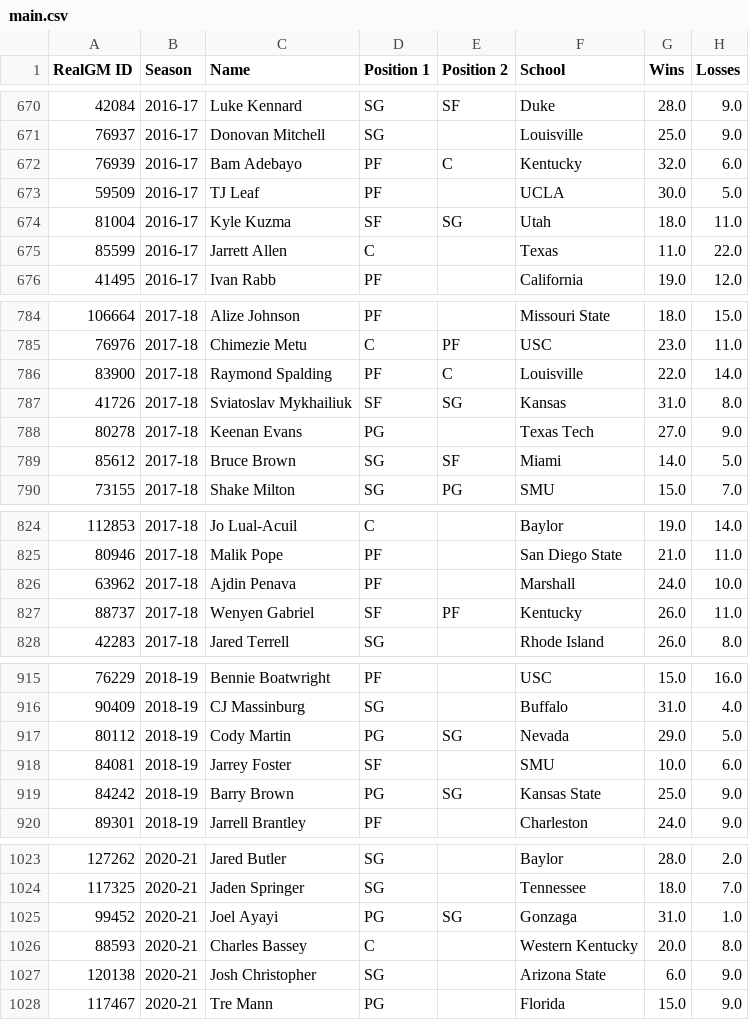
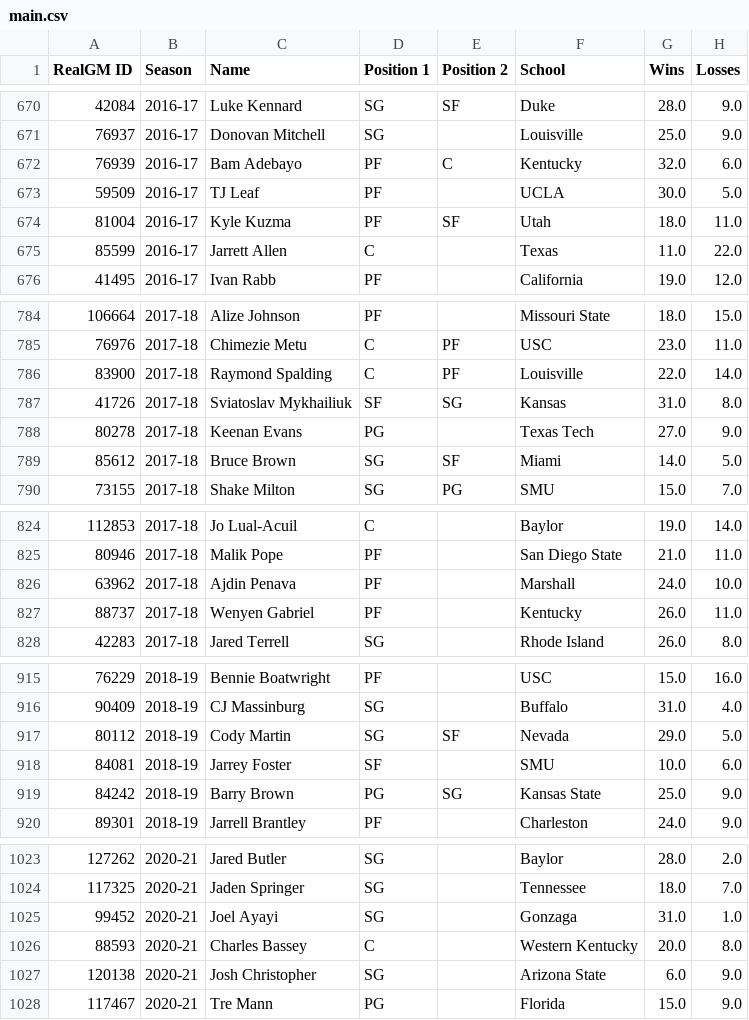
Before and after one commit to JasonG7234/NBA-Draft-Model, a CSV file: data/main.csv, drawn as a sheet; only a part is shown, gaps mark what is left out; the diff covers the shown part only; the diff names each change by its address in the sheet, - before the commit and + after, or states it on an @@ line.

```diff
--- a/data/main.csv
+++ b/data/main.csv
-D674 (Position 1): SF
+D674 (Position 1): PF
-E674 (Position 2): SG
+E674 (Position 2): SF
-D786 (Position 1): PF
+D786 (Position 1): C
-E786 (Position 2): C
+E786 (Position 2): PF
-D827 (Position 1): SF
+D827 (Position 1): PF
-E827 (Position 2): PF
+E827 (Position 2): (empty)
-D917 (Position 1): PG
+D917 (Position 1): SG
-E917 (Position 2): SG
+E917 (Position 2): SF
-D1025 (Position 1): PG
+D1025 (Position 1): SG
-E1025 (Position 2): SG
+E1025 (Position 2): (empty)
```
Also changed, not shown: 21 edited cells elsewhere in this file, 1 other file.
